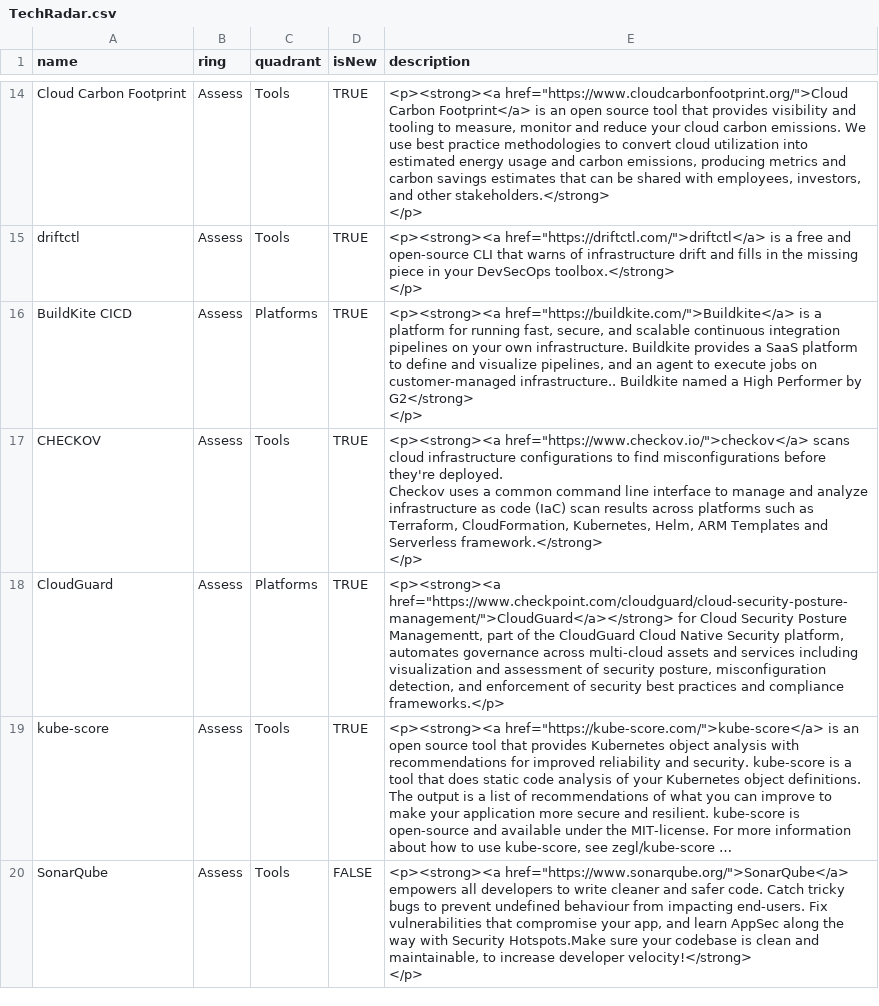
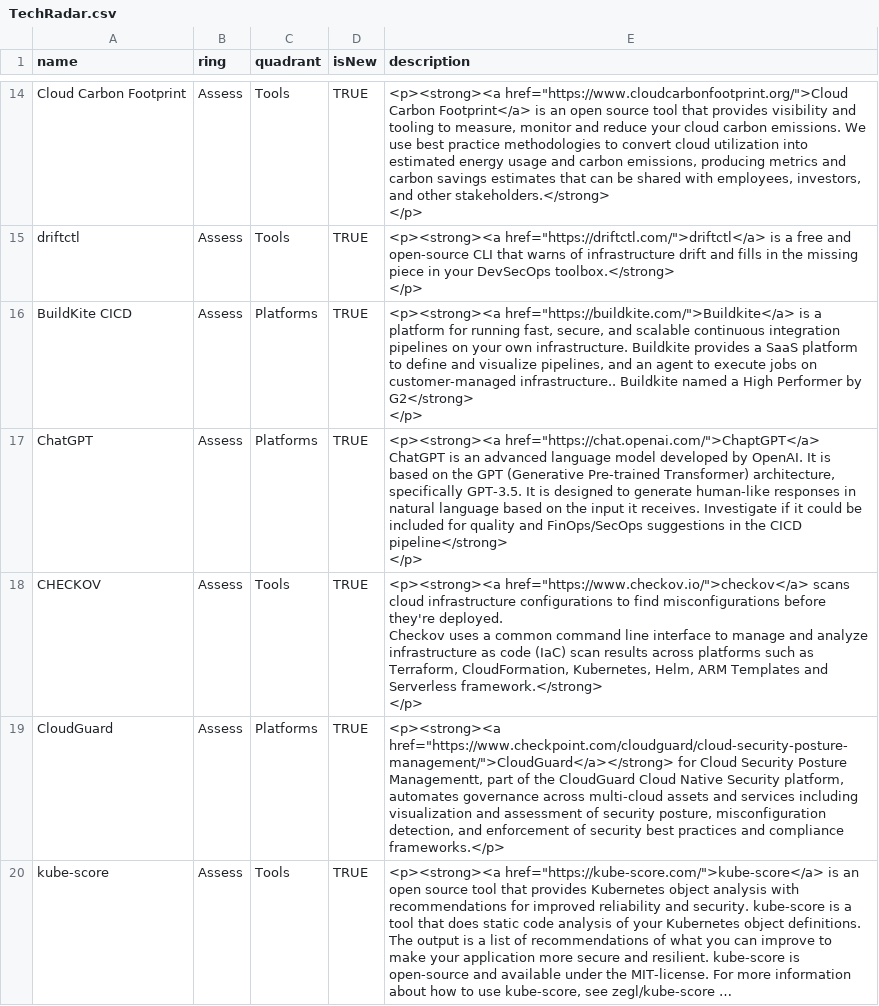
Before and after one commit to BLGEngineering/tech-radar, a CSV file: TechRadar.csv, drawn as a sheet; only a part is shown, gaps mark what is left out; the shorter side is filled out with more unchanged rows; long unchanged cells end in ….

Commit message:
Added ChatGPT

```diff
--- a/TechRadar.csv
+++ b/TechRadar.csv
@@ -35,2 +35,4 @@ BuildKite CICD,Assess,Platforms,TRUE,"<p><strong><a href=""https://buildkite.com
 </p>"
+ChatGPT,Assess,Platforms,TRUE,"<p><strong><a href=""https://chat.openai.com/"">ChaptGPT</a> ChatGPT is an advanced language model developed by OpenAI. It is based on the GPT (Generative Pre-trained Transformer) architecture, specifically GPT-3.5. It is designed to generate human-like responses in natural language based on the input it receives. Investigate if it could be included for quality and FinOps/SecOps suggestions in the CICD pipeline</strong>
+</p>"
 CHECKOV,Assess,Tools,TRUE,"<p><strong><a href=""https://www.checkov.io/"">checkov</a> scans cloud infrastructure configurations to find misconfigurations before they're deployed.
```
